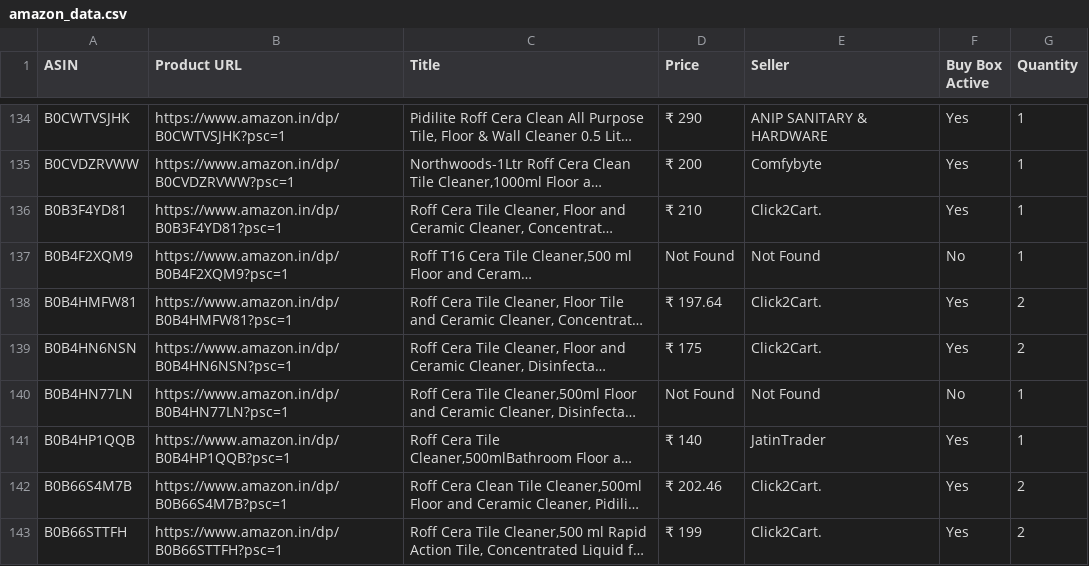
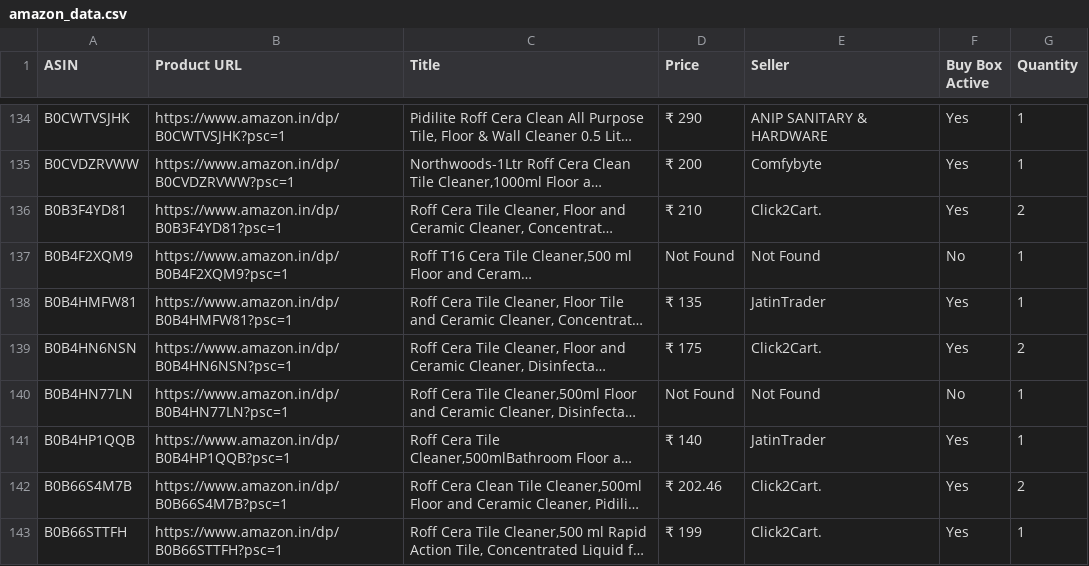
Before and after one commit to egaurav006/amazon-scraper, a CSV file: amazon_data.csv, drawn as a sheet; only a part is shown, gaps mark what is left out; long unchanged cells end in …; the diff covers the shown part only; the diff names each change by its address in the sheet, - before the commit and + after, or states it on an @@ line.

```diff
--- a/amazon_data.csv
+++ b/amazon_data.csv
-G136 (Quantity): 1
+G136 (Quantity): 2
-D138 (Price): ₹ 197.64
+D138 (Price): ₹ 135
-E138 (Seller): Click2Cart.
+E138 (Seller): JatinTrader
-G138 (Quantity): 2
+G138 (Quantity): 1
-G143 (Quantity): 2
+G143 (Quantity): 1
```
Also changed, not shown: 54 edited cells elsewhere in this file.
